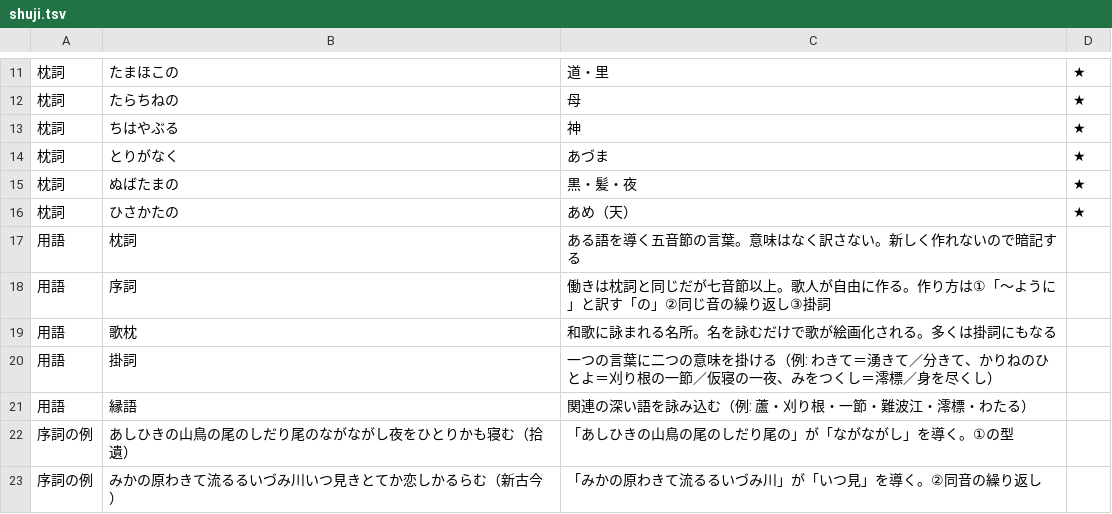
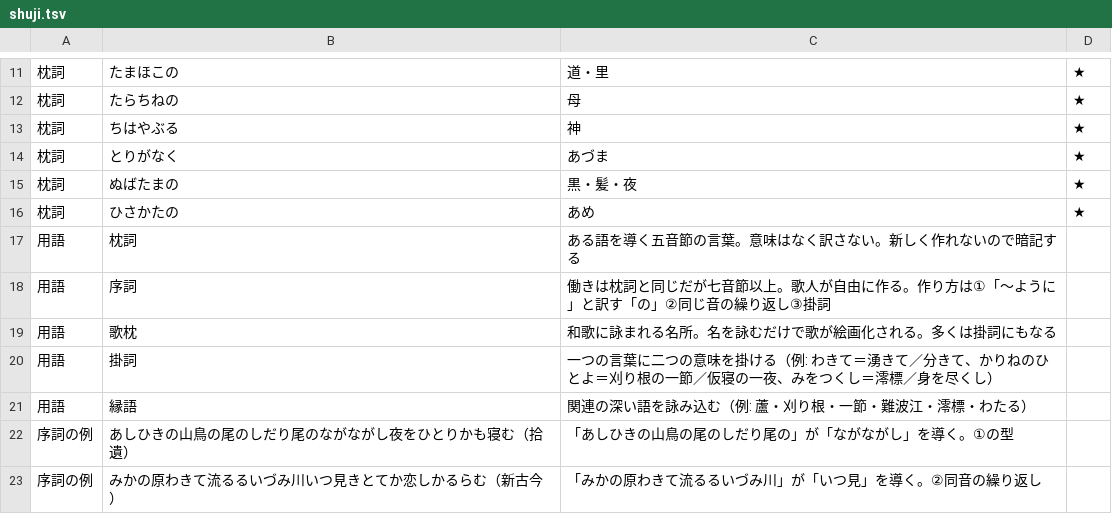
Before and after one commit to KEIIIJIMA/codex, a TSV file: tango-drill/book/shuji.tsv, drawn as a sheet; only a part is shown, gaps mark what is left out.

```diff
--- a/tango-drill/book/shuji.tsv
+++ b/tango-drill/book/shuji.tsv
@@ -15,3 +15,3 @@
 枕詞	ぬばたまの	黒・髪・夜	★
-枕詞	ひさかたの	あめ（天）	★
+枕詞	ひさかたの	あめ	★
 用語	枕詞	ある語を導く五音節の言葉。意味はなく訳さない。新しく作れないので暗記する	
```
Also changed, not shown: tango-drill/book/bungakushi.tsv, tango-drill/book/joshiki.tsv, 24 other files.
